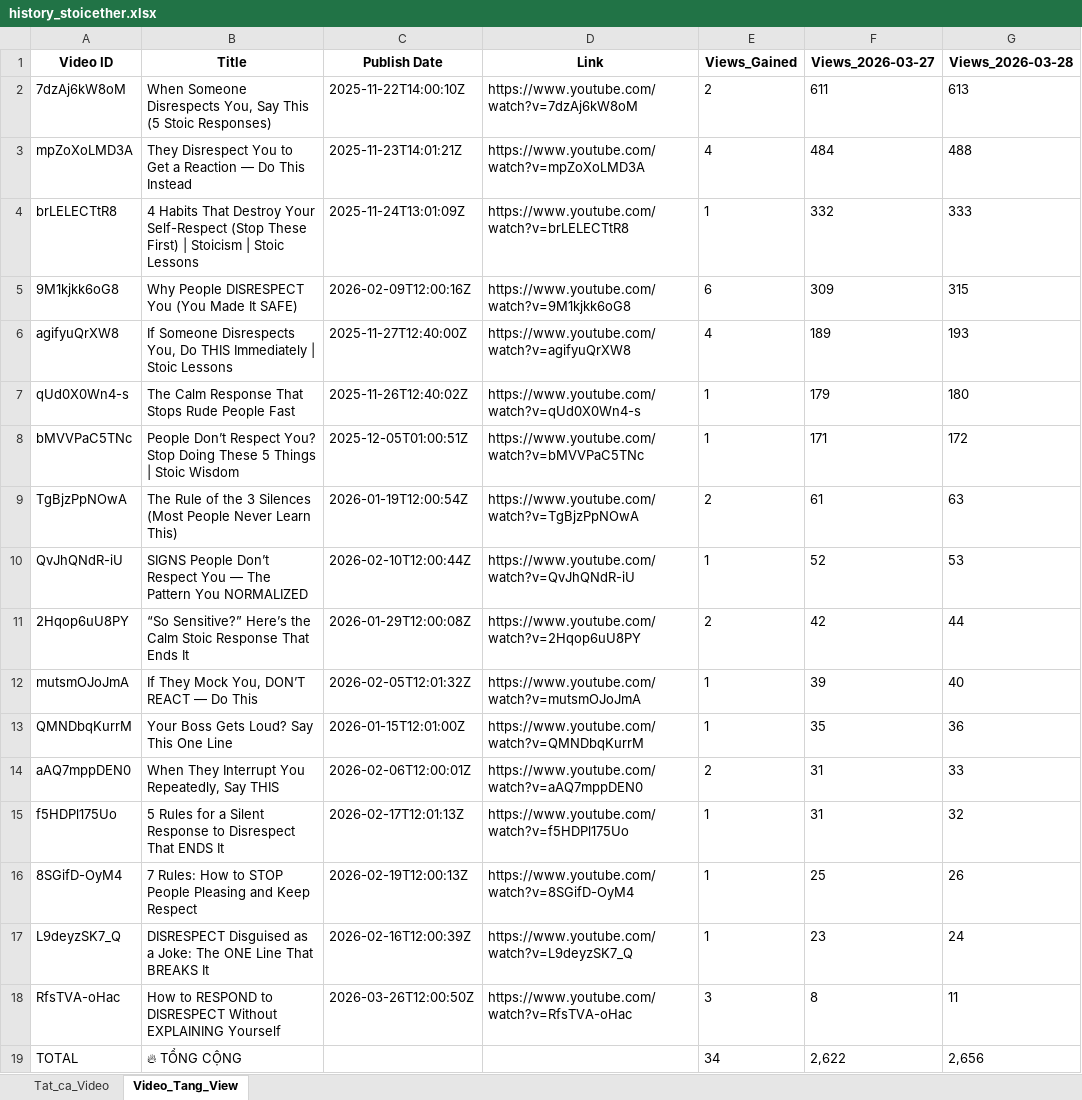
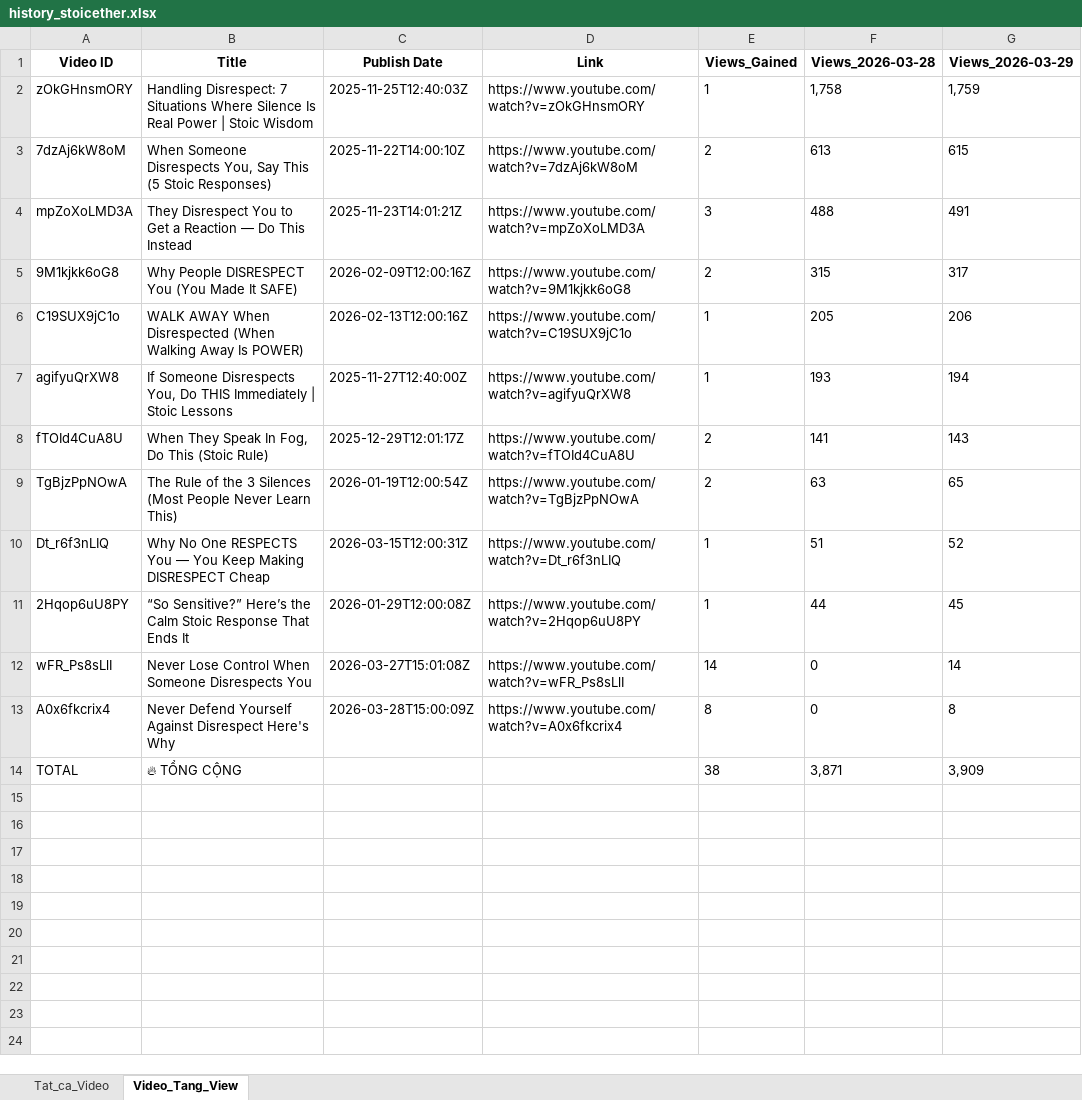
Before and after one commit to queen10022004-create/daily-views, an Excel workbook: history_stoicether.xlsx, sheet Video_Tang_View, drawn as a sheet; values as stored, in another font and other column widths than the file's, no borders; removed rows and columns are numbered as before the commit, all else as after; the diff names each change by its address in the sheet, - before the commit and + after, or states it on an @@ line.

```diff
--- a/history_stoicether.xlsx (sheet Video_Tang_View)
+++ b/history_stoicether.xlsx (sheet Video_Tang_View)
-column F (Views_2026-03-27), rows 2-3: 611 | 484; rows 5-6: 309 | 189; row 9: 61; row 11: 42; row 19: 2,622
+column G (Views_2026-03-29), rows 3-5: 615 | 491 | 317; row 7: 194; row 9: 65; row 11: 45; row 14: 3,909
+row 2: zOkGHnsmORY | Handling Disrespect: 7 Situations Where Silence Is Real Power | Stoic Wisdom | 2025-11-25T12:40:03Z | https://www.youtube.com/watch?v=zOkGHnsmORY | 1 | 1,758 | 1,759
-E4 (Views_Gained): 4
+E4 (Views_Gained): 3
-row 4: brLELECTtR8 | 4 Habits That Destroy Your Self-Respect (Stop These First) | Stoicism | Stoic Lessons | 2025-11-24T13:01:09Z | https://www.youtube.com/watch?v=brLELECTtR8 | 1 | 332 | 333
-E5 (Views_Gained): 6
+E5 (Views_Gained): 2
+row 6: C19SUX9jC1o | WALK AWAY When Disrespected (When Walking Away Is POWER) | 2026-02-13T12:00:16Z | https://www.youtube.com/watch?v=C19SUX9jC1o | 1 | 205 | 206
-E7 (Views_Gained): 4
+E7 (Views_Gained): 1
-row 7: qUd0X0Wn4-s | The Calm Response That Stops Rude People Fast | 2025-11-26T12:40:02Z | https://www.youtube.com/watch?v=qUd0X0Wn4-s | 1 | 179 | 180
-row 8: bMVVPaC5TNc | People Don’t Respect You? Stop Doing These 5 Things | Stoic Wisdom | 2025-12-05T01:00:51Z | https://www.youtube.com/watch?v=bMVVPaC5TNc | 1 | 171 | 172
+row 8: fTOId4CuA8U | When They Speak In Fog, Do This (Stoic Rule) | 2025-12-29T12:01:17Z | https://www.youtube.com/watch?v=fTOId4CuA8U | 2 | 141 | 143
-row 10: QvJhQNdR-iU | SIGNS People Don’t Respect You — The Pattern You NORMALIZED | 2026-02-10T12:00:44Z | https://www.youtube.com/watch?v=QvJhQNdR-iU | 1 | 52 | 53
+row 10: Dt_r6f3nLIQ | Why No One RESPECTS You — You Keep Making DISRESPECT Cheap | 2026-03-15T12:00:31Z | https://www.youtube.com/watch?v=Dt_r6f3nLIQ | 1 | 51 | 52
-E11 (Views_Gained): 2
+E11 (Views_Gained): 1
-row 12: mutsmOJoJmA | If They Mock You, DON’T REACT — Do This | 2026-02-05T12:01:32Z | https://www.youtube.com/watch?v=mutsmOJoJmA | 1 | 39 | 40
-row 13: QMNDbqKurrM | Your Boss Gets Loud? Say This One Line | 2026-01-15T12:01:00Z | https://www.youtube.com/watch?v=QMNDbqKurrM | 1 | 35 | 36
-row 14: aAQ7mppDEN0 | When They Interrupt You Repeatedly, Say THIS | 2026-02-06T12:00:01Z | https://www.youtube.com/watch?v=aAQ7mppDEN0 | 2 | 31 | 33
-row 15: f5HDPl175Uo | 5 Rules for a Silent Response to Disrespect That ENDS It | 2026-02-17T12:01:13Z | https://www.youtube.com/watch?v=f5HDPl175Uo | 1 | 31 | 32
-row 16: 8SGifD-OyM4 | 7 Rules: How to STOP People Pleasing and Keep Respect | 2026-02-19T12:00:13Z | https://www.youtube.com/watch?v=8SGifD-OyM4 | 1 | 25 | 26
-row 17: L9deyzSK7_Q | DISRESPECT Disguised as a Joke: The ONE Line That BREAKS It | 2026-02-16T12:00:39Z | https://www.youtube.com/watch?v=L9deyzSK7_Q | 1 | 23 | 24
-row 18: RfsTVA-oHac | How to RESPOND to DISRESPECT Without EXPLAINING Yourself | 2026-03-26T12:00:50Z | https://www.youtube.com/watch?v=RfsTVA-oHac | 3 | 8 | 11
+row 12: wFR_Ps8sLlI | Never Lose Control When Someone Disrespects You | 2026-03-27T15:01:08Z | https://www.youtube.com/watch?v=wFR_Ps8sLlI | 14 | 0 | 14
+row 13: A0x6fkcrix4 | Never Defend Yourself Against Disrespect Here's Why | 2026-03-28T15:00:09Z | https://www.youtube.com/watch?v=A0x6fkcrix4 | 8 | 0 | 8
-E14 (Views_Gained): 34
+E14 (Views_Gained): 38
-F14 (Views_2026-03-28): 2,656
+F14 (Views_2026-03-28): 3,871
```
Also changed, not shown: sheet Tat_ca_Video.
